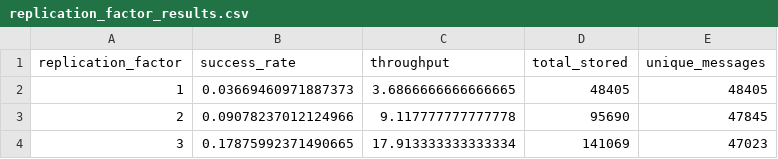
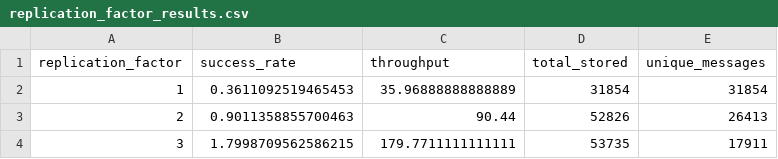
Before and after one commit to hjain3004/distributed-systems-project, a CSV file: experiments/replication_factor_results.csv, drawn as a sheet.

```diff
--- a/experiments/replication_factor_results.csv
+++ b/experiments/replication_factor_results.csv
@@ -1,4 +1,4 @@
 replication_factor,success_rate,throughput,total_stored,unique_messages
-1,0.03669460971887373,3.6866666666666665,48405,48405
-2,0.09078237012124966,9.117777777777778,95690,47845
-3,0.17875992371490665,17.913333333333334,141069,47023
+1,0.3611092519465453,35.96888888888889,31854,31854
+2,0.9011358855700463,90.44,52826,26413
+3,1.7998709562586215,179.7711111111111,53735,17911
```
Also changed, not shown: experiments/mgn_confidence_intervals.csv, experiments/mmn_confidence_intervals.csv, 27 other files.
